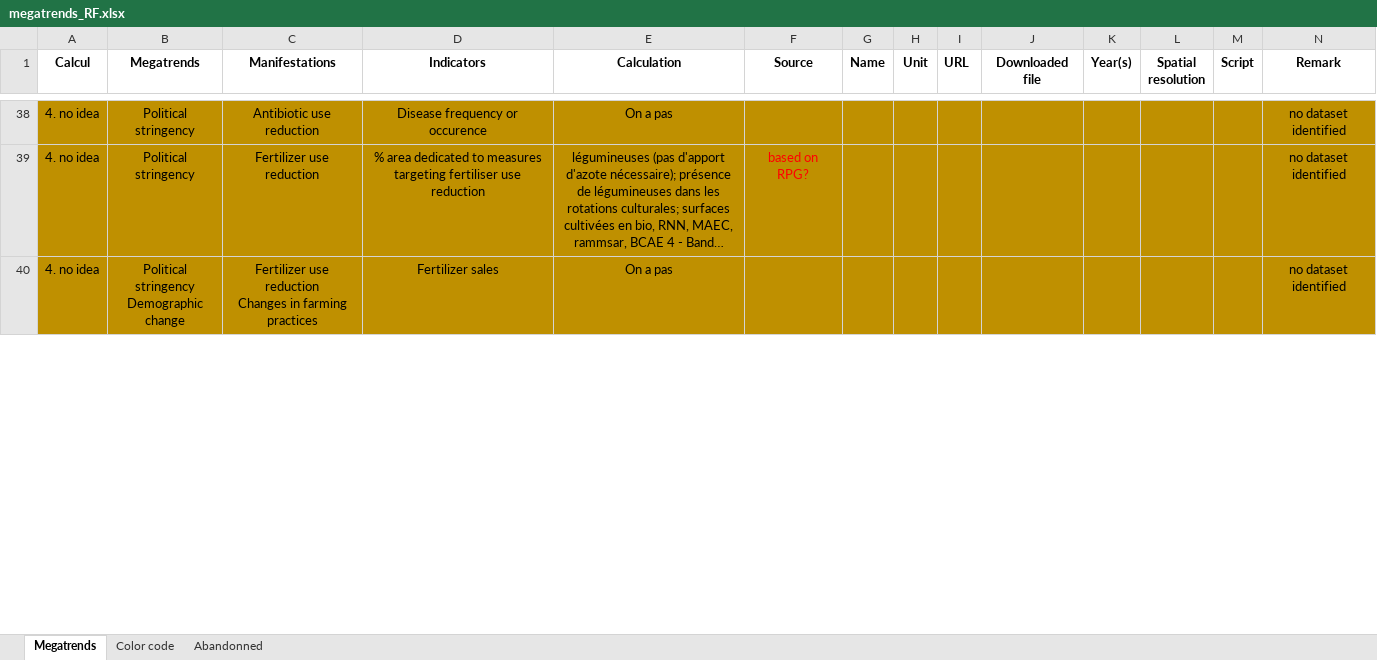
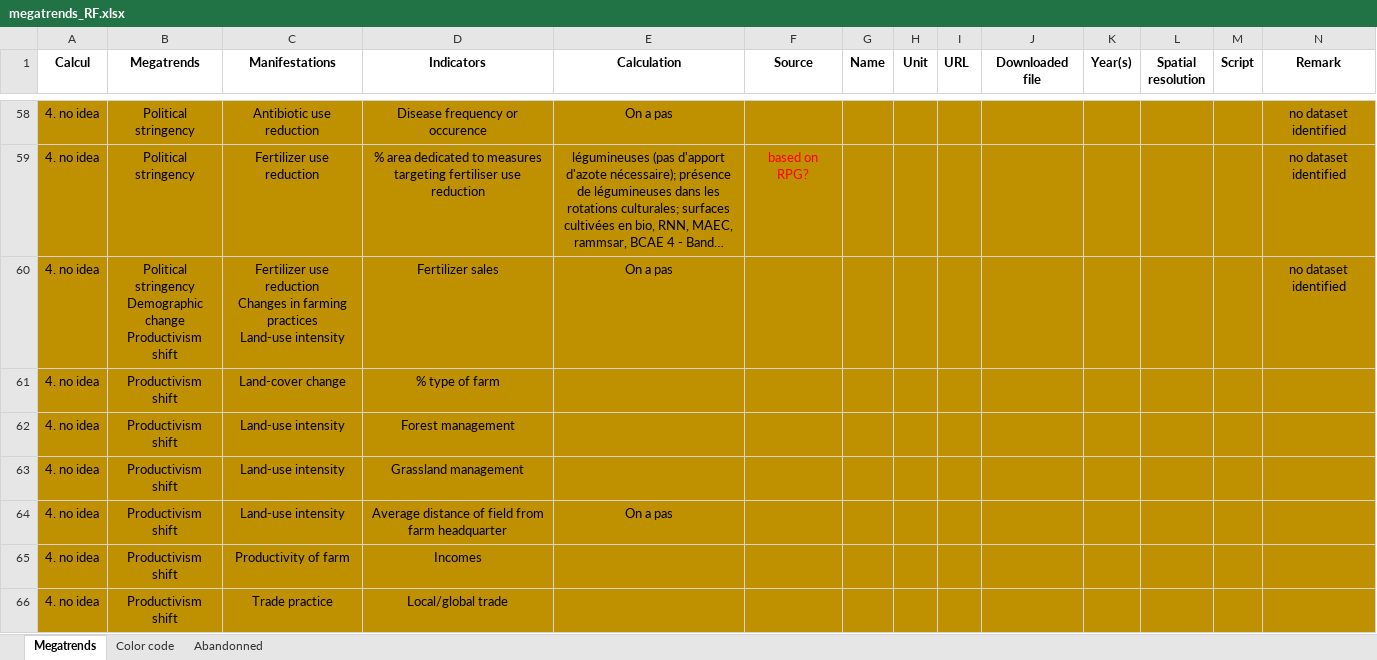
Before and after one commit to rfrelat/megatrends, an Excel workbook: progress/megatrends_RF.xlsx, sheet Megatrends, drawn as a sheet; only a part is shown, gaps mark what is left out; long unchanged cells end in …; values as stored, in another font and other column widths than the file's, no borders; addresses are those after the commit; ↵ is a line break in a cell; the diff covers the shown part only; the diff names each change by its address in the sheet, - before the commit and + after, or states it on an @@ line.

```diff
--- a/progress/megatrends_RF.xlsx (sheet Megatrends)
+++ b/progress/megatrends_RF.xlsx (sheet Megatrends)
-B60 (Megatrends): …Demographic change
+B60 (Megatrends): …Demographic change ↵ Productivism shift
-C60 (Manifestations): …farming practices
+C60 (Manifestations): …farming practices ↵ Land-use intensity
+row 61: 4. no idea | Productivism shift | Land-cover change | % type of farm
+row 62: 4. no idea | Productivism shift | Land-use intensity | Forest management
+row 63: 4. no idea | Productivism shift | Land-use intensity | Grassland management
+row 64: 4. no idea | Productivism shift | Land-use intensity | Average distance of field from farm headquarter | On a pas
+row 65: 4. no idea | Productivism shift | Productivity of farm | Incomes
+row 66: 4. no idea | Productivism shift | Trade practice | Local/global trade
```
Also changed, not shown: 32 added rows, 7 removed rows, 33 edited cells and cell formats elsewhere in this sheet, 22 other files.
